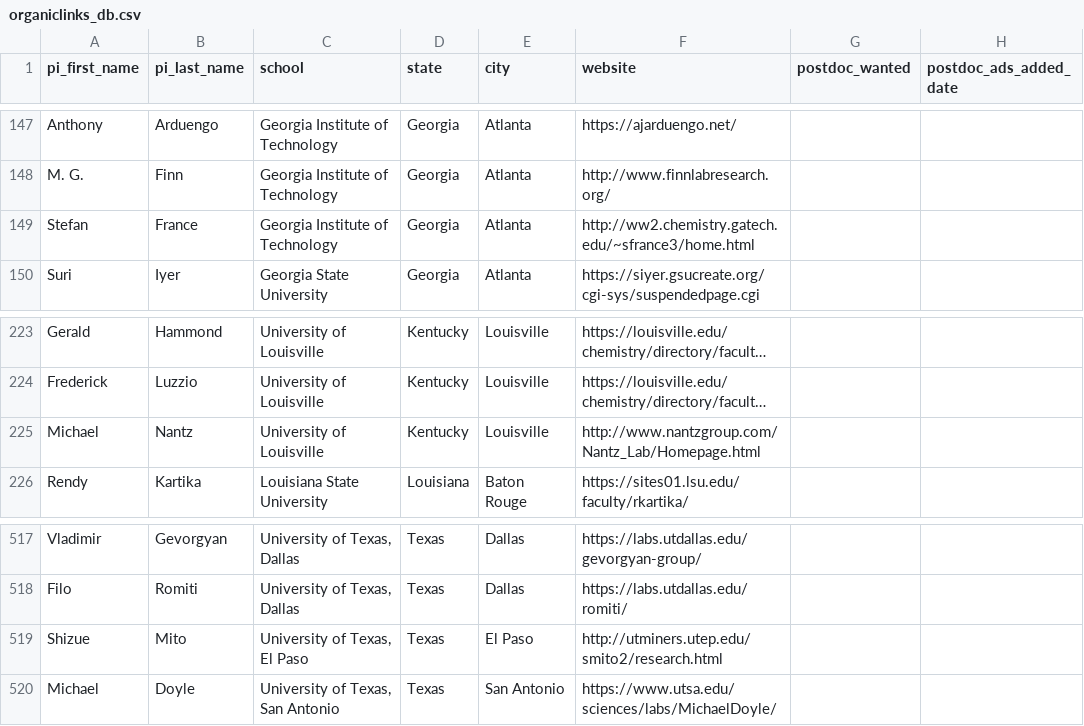
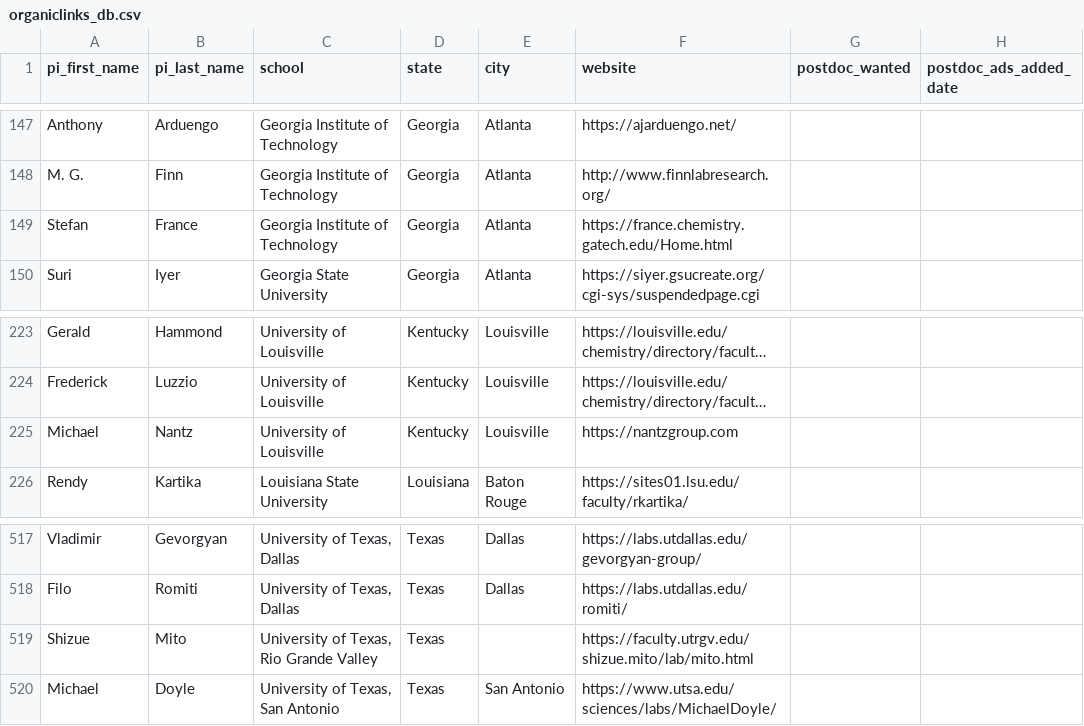
Before and after one commit to khoivan88/organiclinks-v2, a CSV file: data/organiclinks_db.csv, drawn as a sheet; only a part is shown, gaps mark what is left out; long unchanged cells end in …; the diff names each change by its address in the sheet, - before the commit and + after, or states it on an @@ line.

Commit message:
Committing spreadsheet content on 10/31/2022: by b-myers@onu.edu More groups fixed

```diff
--- a/data/organiclinks_db.csv
+++ b/data/organiclinks_db.csv
-F149 (website): http://ww2.chemistry.gatech.edu/~sfrance3/home.html
+F149 (website): https://france.chemistry.gatech.edu/Home.html
-F225 (website): http://www.nantzgroup.com/Nantz_Lab/Homepage.html
+F225 (website): https://nantzgroup.com
-C519 (school): University of Texas, El Paso
+C519 (school): University of Texas, Rio Grande Valley
-E519 (city): El Paso
+E519 (city): (empty)
-F519 (website): http://utminers.utep.edu/smito2/research.html
+F519 (website): https://faculty.utrgv.edu/shizue.mito/lab/mito.html
```
